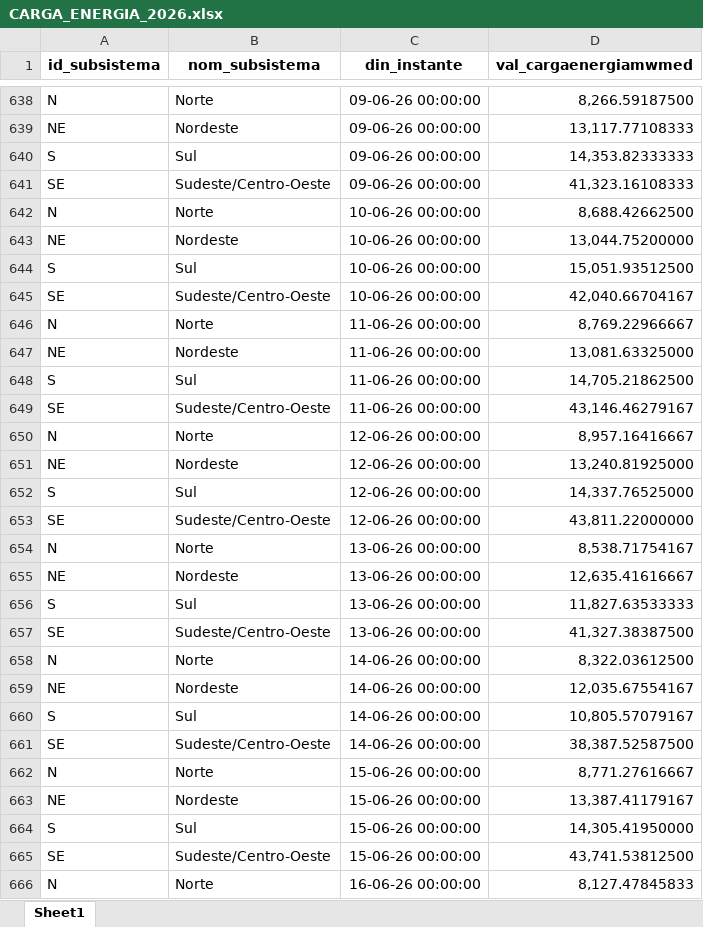
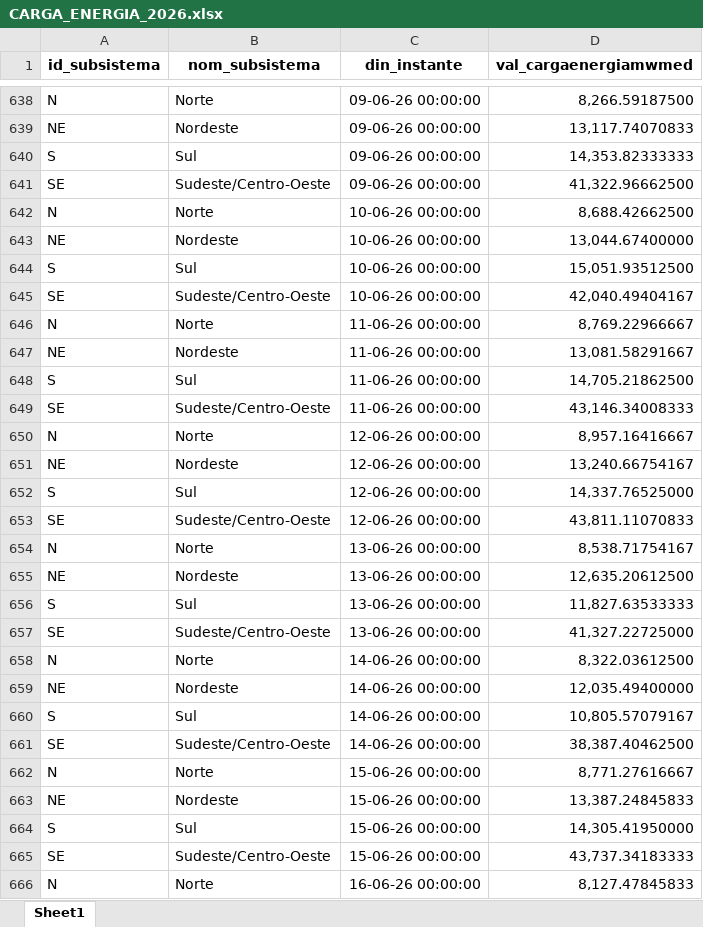
Before and after one commit to chagasv/dashboard-enecel, an Excel workbook: planilhas_para_atualizar/CARGA_ENERGIA_2026.xlsx, sheet Sheet1, drawn as a sheet; only a part is shown, gaps mark what is left out; values as stored, in another font and other column widths than the file's, no borders; the diff covers the shown part only; the diff names each change by its address in the sheet, - before the commit and + after, or states it on an @@ line.

```diff
--- a/planilhas_para_atualizar/CARGA_ENERGIA_2026.xlsx (sheet Sheet1)
+++ b/planilhas_para_atualizar/CARGA_ENERGIA_2026.xlsx (sheet Sheet1)
-D639 (val_cargaenergiamwmed): 13,117.77108333
+D639 (val_cargaenergiamwmed): 13,117.74070833
-D641 (val_cargaenergiamwmed): 41,323.16108333
+D641 (val_cargaenergiamwmed): 41,322.96662500
-D643 (val_cargaenergiamwmed): 13,044.75200000
+D643 (val_cargaenergiamwmed): 13,044.67400000
-D645 (val_cargaenergiamwmed): 42,040.66704167
+D645 (val_cargaenergiamwmed): 42,040.49404167
-D647 (val_cargaenergiamwmed): 13,081.63325000
+D647 (val_cargaenergiamwmed): 13,081.58291667
-D649 (val_cargaenergiamwmed): 43,146.46279167
+D649 (val_cargaenergiamwmed): 43,146.34008333
-D651 (val_cargaenergiamwmed): 13,240.81925000
+D651 (val_cargaenergiamwmed): 13,240.66754167
-D653 (val_cargaenergiamwmed): 43,811.22000000
+D653 (val_cargaenergiamwmed): 43,811.11070833
-D655 (val_cargaenergiamwmed): 12,635.41616667
+D655 (val_cargaenergiamwmed): 12,635.20612500
-D657 (val_cargaenergiamwmed): 41,327.38387500
+D657 (val_cargaenergiamwmed): 41,327.22725000
-D659 (val_cargaenergiamwmed): 12,035.67554167
+D659 (val_cargaenergiamwmed): 12,035.49400000
-D661 (val_cargaenergiamwmed): 38,387.52587500
+D661 (val_cargaenergiamwmed): 38,387.40462500
-D663 (val_cargaenergiamwmed): 13,387.41179167
+D663 (val_cargaenergiamwmed): 13,387.24845833
-D665 (val_cargaenergiamwmed): 43,741.53812500
+D665 (val_cargaenergiamwmed): 43,737.34183333
```
Also changed, not shown: 12 added rows and 34 edited cells elsewhere in this sheet, planilhas_para_atualizar/EAR_DIARIO_SUBSISTEMA_2026.xlsx, planilhas_para_atualizar/ENA_DIARIO_SUBSISTEMA_2026.xlsx, 12 other files.
